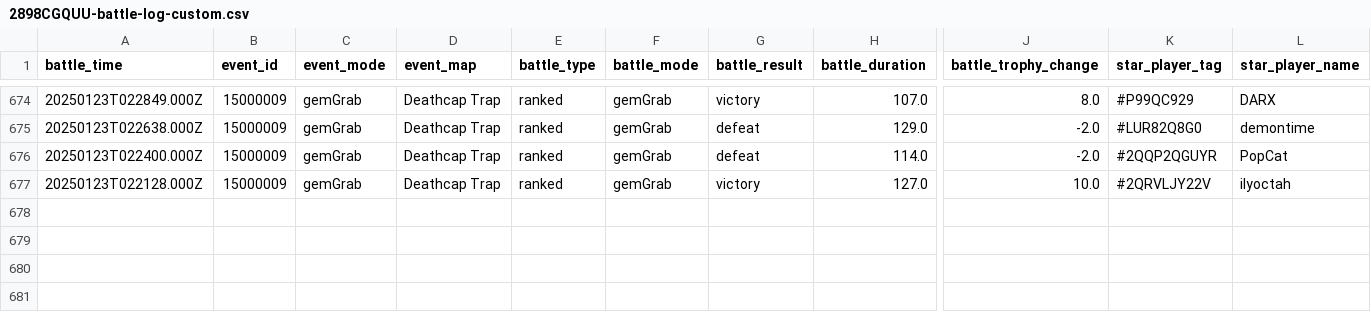
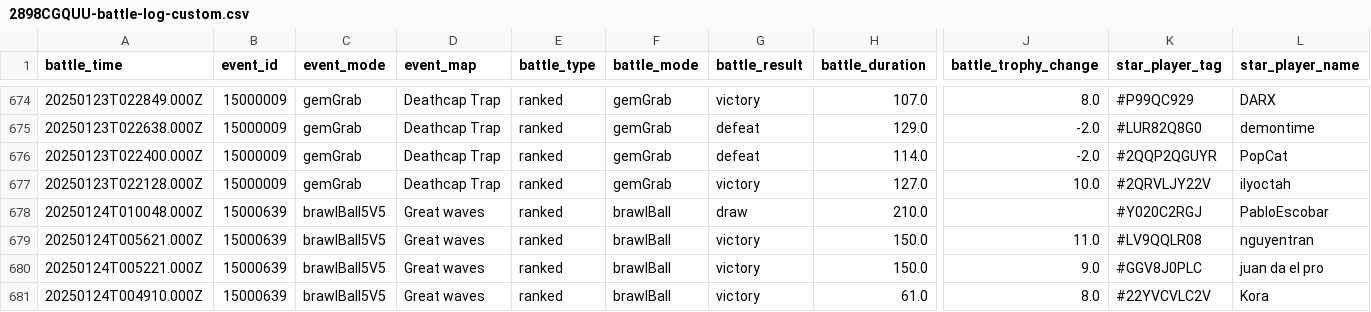
Before and after one commit to connorli18/brawl-stats, a CSV file: created-logs-per-player/2898CGQUU-battle-log-custom.csv, drawn as a sheet; only a part is shown, gaps mark what is left out; rows hold the shown columns only; the diff names each change by its address in the sheet, - before the commit and + after, or states it on an @@ line.

```diff
--- a/created-logs-per-player/2898CGQUU-battle-log-custom.csv
+++ b/created-logs-per-player/2898CGQUU-battle-log-custom.csv
+row 678: 20250124T010048.000Z | 15000639 | brawlBall5V5 | Great waves | ranked | brawlBall | draw | 210.0 |  | #Y020C2RGJ | PabloEscobar
+row 679: 20250124T005621.000Z | 15000639 | brawlBall5V5 | Great waves | ranked | brawlBall | victory | 150.0 | 11.0 | #LV9QQLR08 | nguyentran
+row 680: 20250124T005221.000Z | 15000639 | brawlBall5V5 | Great waves | ranked | brawlBall | victory | 150.0 | 9.0 | #GGV8J0PLC | juan da el pro
+row 681: 20250124T004910.000Z | 15000639 | brawlBall5V5 | Great waves | ranked | brawlBall | victory | 61.0 | 8.0 | #22YVCVLC2V | Kora
```
Also changed, not shown: created-logs-per-player/2LV0PLP8G-battle-log-custom.csv, created-logs-per-player/8JYJY298-battle-log-custom.csv, 24 other files.
